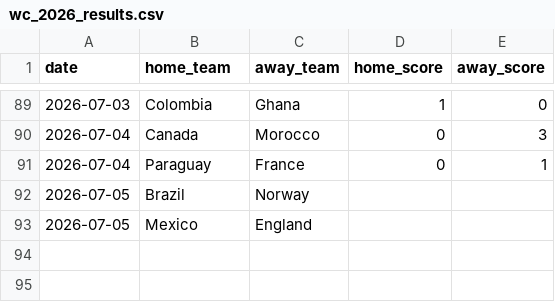
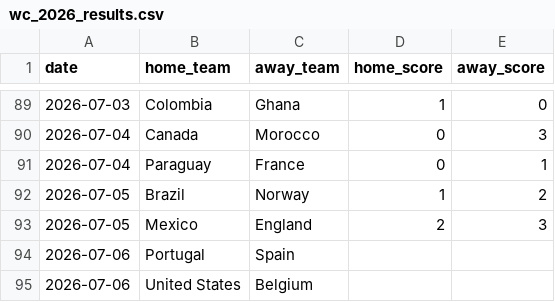
Before and after one commit to natelfy/NBA_Predictor, a CSV file: data/wc_2026_results.csv, drawn as a sheet; only a part is shown, gaps mark what is left out.

```diff
--- a/data/wc_2026_results.csv
+++ b/data/wc_2026_results.csv
@@ -91,3 +91,5 @@ date,home_team,away_team,home_score,away_score
 2026-07-04,Paraguay,France,0,1
-2026-07-05,Brazil,Norway,,
-2026-07-05,Mexico,England,,
+2026-07-05,Brazil,Norway,1,2
+2026-07-05,Mexico,England,2,3
+2026-07-06,Portugal,Spain,,
+2026-07-06,United States,Belgium,,
```
Also changed, not shown: data/mpp_live_tracking.csv, 3 other files.
